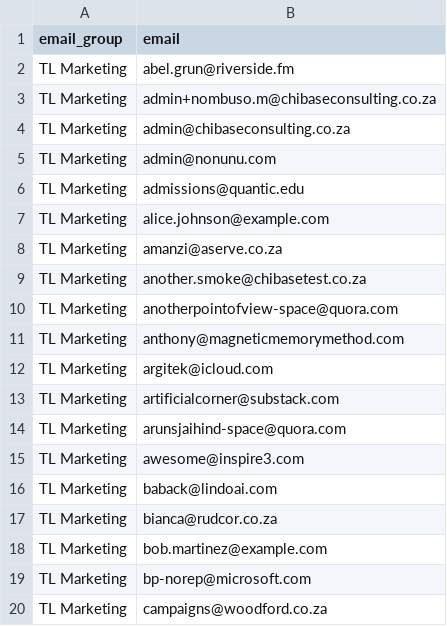
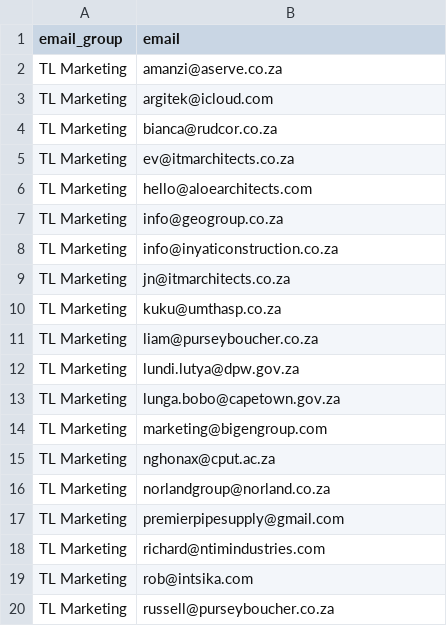
Before and after one commit to Chibase/trustledger-frontend, a CSV file: docs/exports/email-marketing/contacts/TL_Marketing_email_group_member.csv, drawn as a sheet; only a part is shown; the shorter side is filled out with more unchanged rows; the diff covers the shown part only; the diff names each change by its address in the sheet, - before the commit and + after, or states it on an @@ line.

```diff
--- a/docs/exports/email-marketing/contacts/TL_Marketing_email_group_member.csv
+++ b/docs/exports/email-marketing/contacts/TL_Marketing_email_group_member.csv
-row 2: TL Marketing | abel.grun@riverside.fm
-row 3: TL Marketing | admin+nombuso.m@chibaseconsulting.co.za
-row 4: TL Marketing | admin@chibaseconsulting.co.za
-row 5: TL Marketing | admin@nonunu.com
-row 6: TL Marketing | admissions@quantic.edu
-row 7: TL Marketing | alice.johnson@example.com
-row 9: TL Marketing | another.smoke@chibasetest.co.za
-row 10: TL Marketing | anotherpointofview-space@quora.com
-row 11: TL Marketing | anthony@magneticmemorymethod.com
-row 13: TL Marketing | artificialcorner@substack.com
-row 14: TL Marketing | arunsjaihind-space@quora.com
-row 15: TL Marketing | awesome@inspire3.com
-row 16: TL Marketing | baback@lindoai.com
-row 18: TL Marketing | bob.martinez@example.com
-row 19: TL Marketing | bp-norep@microsoft.com
-row 20: TL Marketing | campaigns@woodford.co.za
```
Also changed, not shown: 75 removed rows elsewhere in this file, 14 other files.
